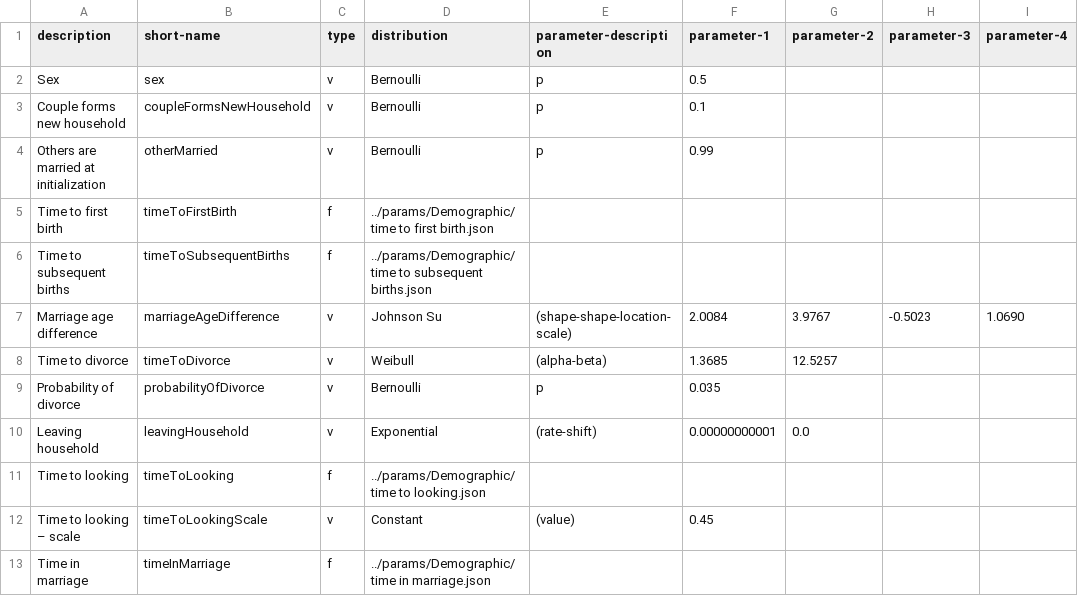
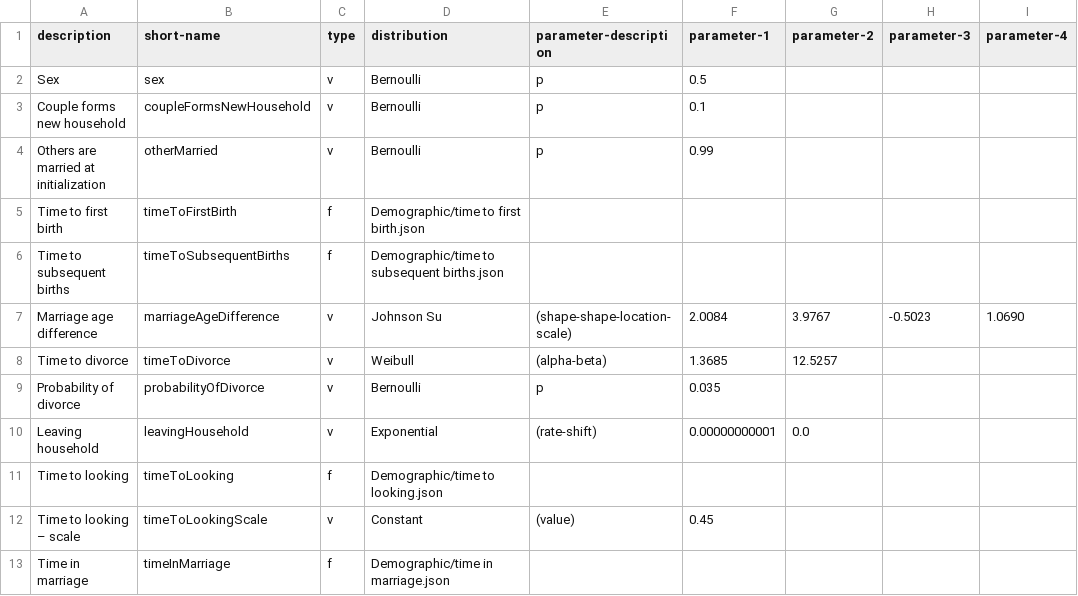
Before and after one commit to yjjong623/TBABM, a CSV file: params/rs_prototype.csv (was params/sampleParams.csv), drawn as a sheet; only a part is shown; the diff covers the shown part only; the diff names each change by its address in the sheet, - before the commit and + after, or states it on an @@ line.

```diff
--- a/params/sampleParams.csv
+++ b/params/rs_prototype.csv
-D5 (distribution): ../params/Demographic/time to first birth.json
+D5 (distribution): Demographic/time to first birth.json
-D6 (distribution): ../params/Demographic/time to subsequent…
+D6 (distribution): Demographic/time to subsequent…
-D11 (distribution): ../params/Demographic/time to looking.json
+D11 (distribution): Demographic/time to looking.json
-D13 (distribution): ../params/Demographic/time in marriage.json
+D13 (distribution): Demographic/time in marriage.json
```
Also changed, not shown: 10 edited cells elsewhere in this file, 4 other files.
